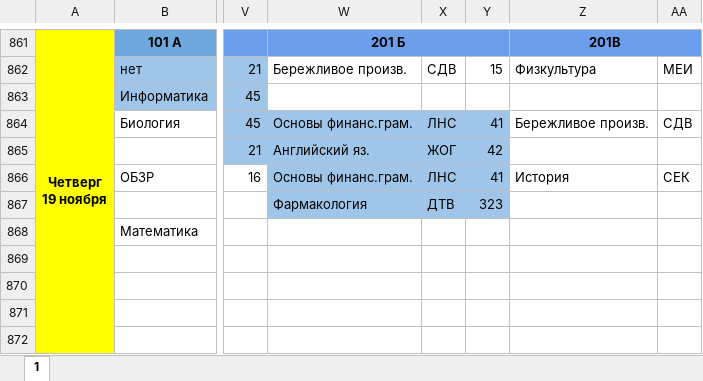
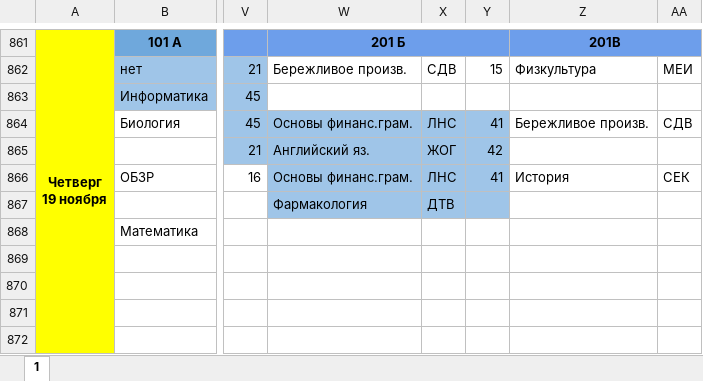
Before and after one commit to koovarem-byte/puls, an Excel workbook: cache/latest.xlsx, sheet 1, drawn as a sheet; only a part is shown, gaps mark what is left out; values as stored, in another font and other column widths than the file's, no borders; charts and pictures not drawn; the diff names each change by its address in the sheet, - before the commit and + after, or states it on an @@ line.

```diff
--- a/cache/latest.xlsx (sheet 1)
+++ b/cache/latest.xlsx (sheet 1)
-Y867: 323
+Y867: (empty)
```
Also changed, not shown: 2 other files.
